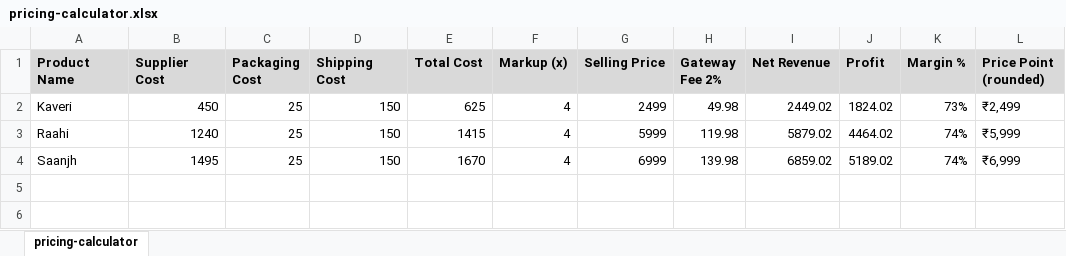
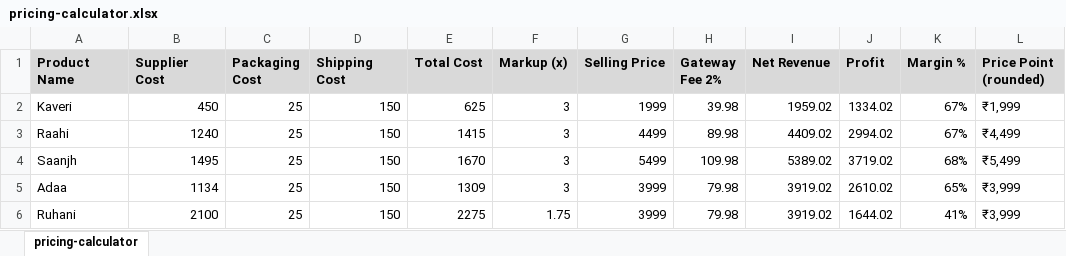
Before and after one commit to da2793/jewels-by-geetika, an Excel workbook: business/pricing-calculator.xlsx, sheet pricing-calculator, drawn as a sheet; values as stored, in another font and other column widths than the file's, no borders; the diff names each change by its address in the sheet, - before the commit and + after, or states it on an @@ line.

```diff
--- a/business/pricing-calculator.xlsx (sheet pricing-calculator)
+++ b/business/pricing-calculator.xlsx (sheet pricing-calculator)
-F2:F4 (Markup (x)): 4
+F2:F4 (Markup (x)): 3
-G2 (Selling Price): 2499
+G2 (Selling Price): 1999
-H2 (Gateway Fee 2%): 49.98
+H2 (Gateway Fee 2%): 39.98
-I2 (Net Revenue): 2449.02
+I2 (Net Revenue): 1959.02
-J2 (Profit): 1824.02
+J2 (Profit): 1334.02
-K2 (Margin %): 73%
+K2 (Margin %): 67%
-L2 (Price Point (rounded)): ₹2,499
+L2 (Price Point (rounded)): ₹1,999
-G3 (Selling Price): 5999
+G3 (Selling Price): 4499
-H3 (Gateway Fee 2%): 119.98
+H3 (Gateway Fee 2%): 89.98
-I3 (Net Revenue): 5879.02
+I3 (Net Revenue): 4409.02
-J3 (Profit): 4464.02
+J3 (Profit): 2994.02
-K3 (Margin %): 74%
+K3 (Margin %): 67%
-L3 (Price Point (rounded)): ₹5,999
+L3 (Price Point (rounded)): ₹4,499
-G4 (Selling Price): 6999
+G4 (Selling Price): 5499
-H4 (Gateway Fee 2%): 139.98
+H4 (Gateway Fee 2%): 109.98
-I4 (Net Revenue): 6859.02
+I4 (Net Revenue): 5389.02
-J4 (Profit): 5189.02
+J4 (Profit): 3719.02
-K4 (Margin %): 74%
+K4 (Margin %): 68%
-L4 (Price Point (rounded)): ₹6,999
+L4 (Price Point (rounded)): ₹5,499
+row 5: Adaa | 1134 | 25 | 150 | 1309 | 3 | 3999 | 79.98 | 3919.02 | 2610.02 | 65% | ₹3,999
+row 6: Ruhani | 2100 | 25 | 150 | 2275 | 1.75 | 3999 | 79.98 | 3919.02 | 1644.02 | 41% | ₹3,999
```
Also changed, not shown: business/inventory-ledger.xlsx, 1 other file.
